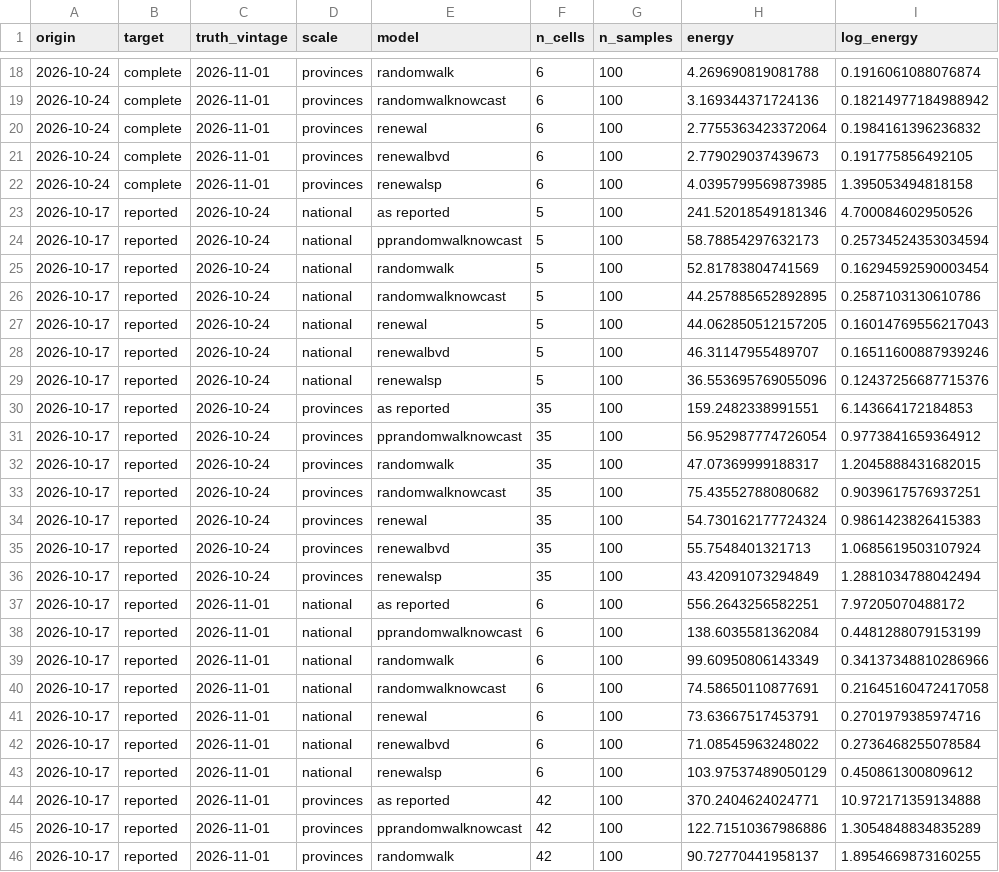
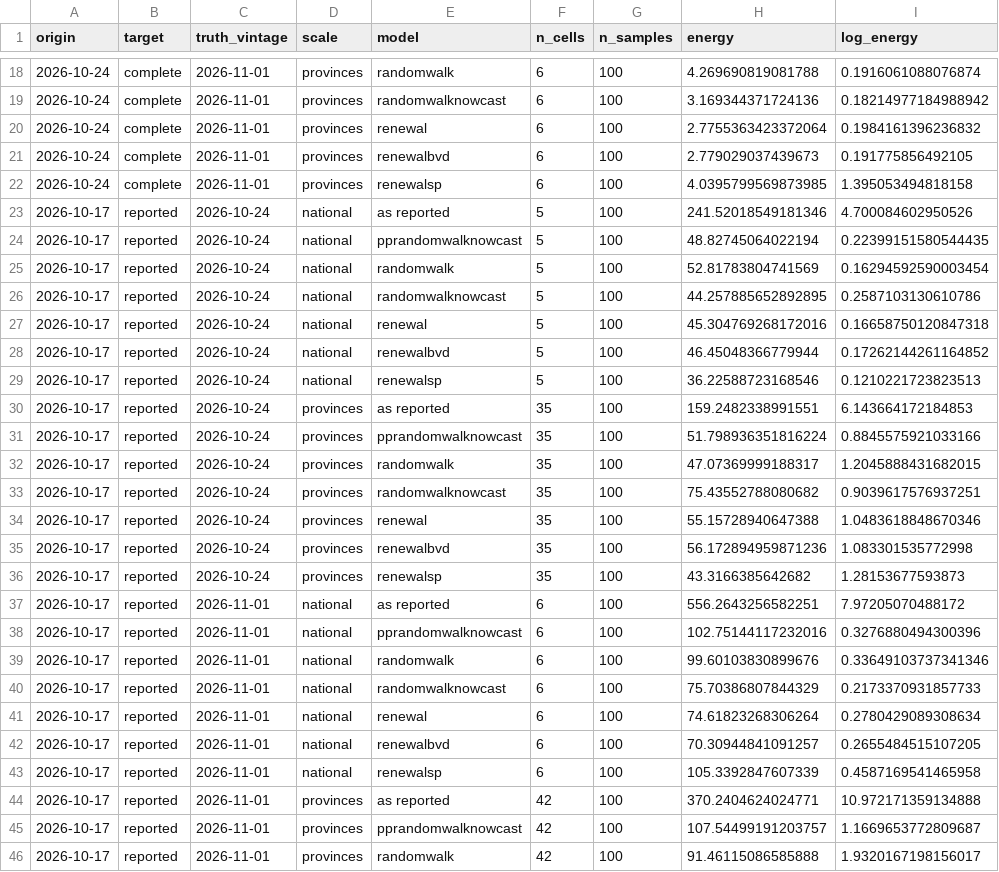
Before and after one commit to seabbs/BDBVHubRenewal, a CSV file: results/nowcast-energy.csv, drawn as a sheet; only a part is shown, gaps mark what is left out; the diff covers the shown part only.

```diff
--- a/results/nowcast-energy.csv
+++ b/results/nowcast-energy.csv
@@ -23,24 +23,24 @@ origin,target,truth_vintage,scale,model,n_cells,n_samples,energy,log_energy
 2026-10-17,reported,2026-10-24,national,as reported,5,100,241.52018549181346,4.700084602950526
-2026-10-17,reported,2026-10-24,national,pprandomwalknowcast,5,100,58.78854297632173,0.25734524353034594
+2026-10-17,reported,2026-10-24,national,pprandomwalknowcast,5,100,48.82745064022194,0.22399151580544435
 2026-10-17,reported,2026-10-24,national,randomwalk,5,100,52.81783804741569,0.16294592590003454
 2026-10-17,reported,2026-10-24,national,randomwalknowcast,5,100,44.257885652892895,0.2587103130610786
-2026-10-17,reported,2026-10-24,national,renewal,5,100,44.062850512157205,0.16014769556217043
-2026-10-17,reported,2026-10-24,national,renewalbvd,5,100,46.31147955489707,0.16511600887939246
-2026-10-17,reported,2026-10-24,national,renewalsp,5,100,36.553695769055096,0.12437256687715376
+2026-10-17,reported,2026-10-24,national,renewal,5,100,45.304769268172016,0.16658750120847318
+2026-10-17,reported,2026-10-24,national,renewalbvd,5,100,46.45048366779944,0.17262144261164852
+2026-10-17,reported,2026-10-24,national,renewalsp,5,100,36.22588723168546,0.1210221723823513
 2026-10-17,reported,2026-10-24,provinces,as reported,35,100,159.2482338991551,6.143664172184853
-2026-10-17,reported,2026-10-24,provinces,pprandomwalknowcast,35,100,56.952987774726054,0.9773841659364912
+2026-10-17,reported,2026-10-24,provinces,pprandomwalknowcast,35,100,51.798936351816224,0.8845575921033166
 2026-10-17,reported,2026-10-24,provinces,randomwalk,35,100,47.07369999188317,1.2045888431682015
 2026-10-17,reported,2026-10-24,provinces,randomwalknowcast,35,100,75.43552788080682,0.9039617576937251
-2026-10-17,reported,2026-10-24,provinces,renewal,35,100,54.730162177724324,0.9861423826415383
-2026-10-17,reported,2026-10-24,provinces,renewalbvd,35,100,55.7548401321713,1.0685619503107924
-2026-10-17,reported,2026-10-24,provinces,renewalsp,35,100,43.42091073294849,1.2881034788042494
+2026-10-17,reported,2026-10-24,provinces,renewal,35,100,55.15728940647388,1.0483618848670346
+2026-10-17,reported,2026-10-24,provinces,renewalbvd,35,100,56.172894959871236,1.083301535772998
+2026-10-17,reported,2026-10-24,provinces,renewalsp,35,100,43.3166385642682,1.28153677593873
 2026-10-17,reported,2026-11-01,national,as reported,6,100,556.2643256582251,7.97205070488172
-2026-10-17,reported,2026-11-01,national,pprandomwalknowcast,6,100,138.6035581362084,0.4481288079153199
-2026-10-17,reported,2026-11-01,national,randomwalk,6,100,99.60950806143349,0.34137348810286966
-2026-10-17,reported,2026-11-01,national,randomwalknowcast,6,100,74.58650110877691,0.21645160472417058
-2026-10-17,reported,2026-11-01,national,renewal,6,100,73.63667517453791,0.2701979385974716
-2026-10-17,reported,2026-11-01,national,renewalbvd,6,100,71.08545963248022,0.2736468255078584
-2026-10-17,reported,2026-11-01,national,renewalsp,6,100,103.97537489050129,0.450861300809612
+2026-10-17,reported,2026-11-01,national,pprandomwalknowcast,6,100,102.75144117232016,0.3276880494300396
+2026-10-17,reported,2026-11-01,national,randomwalk,6,100,99.60103830899676,0.33649103737341346
+2026-10-17,reported,2026-11-01,national,randomwalknowcast,6,100,75.70386807844329,0.2173370931857733
+2026-10-17,reported,2026-11-01,national,renewal,6,100,74.61823268306264,0.2780429089308634
+2026-10-17,reported,2026-11-01,national,renewalbvd,6,100,70.30944841091257,0.2655484515107205
+2026-10-17,reported,2026-11-01,national,renewalsp,6,100,105.3392847607339,0.4587169541465958
 2026-10-17,reported,2026-11-01,provinces,as reported,42,100,370.2404624024771,10.972171359134888
-2026-10-17,reported,2026-11-01,provinces,pprandomwalknowcast,42,100,122.71510367986886,1.3054848834835289
-2026-10-17,reported,2026-11-01,provinces,randomwalk,42,100,90.72770441958137,1.8954669873160255
+2026-10-17,reported,2026-11-01,provinces,pprandomwalknowcast,42,100,107.54499191203757,1.1669653772809687
+2026-10-17,reported,2026-11-01,provinces,randomwalk,42,100,91.46115086585888,1.9320167198156017
```
Also changed, not shown: 30 edited cells elsewhere in this file, results/backtest-fits.csv, results/nowcast-quantiles.csv, 6 other files.
